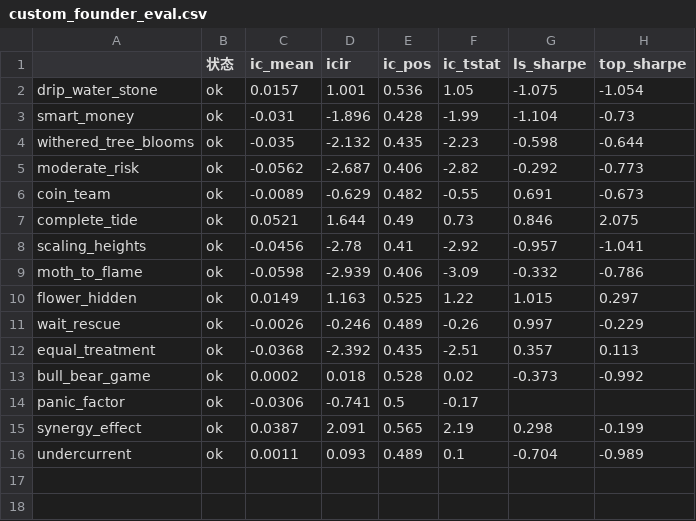
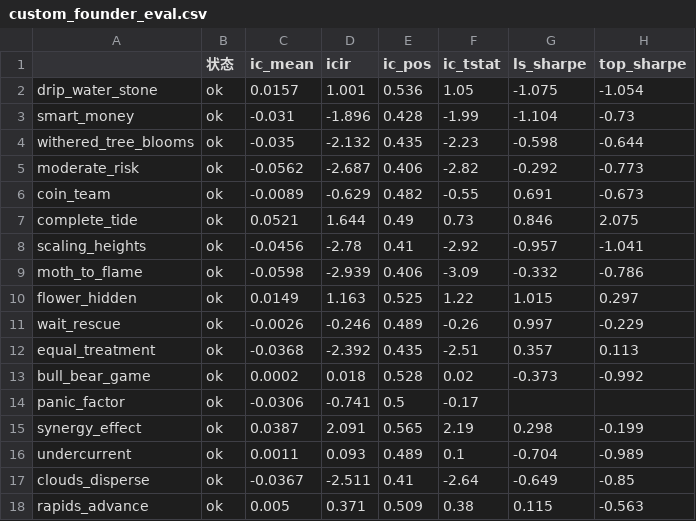
Before and after one commit to zxs007000/Vibe-Trading-Ashare, a CSV file: agent/backtest/screen_results/custom_founder_eval.csv, drawn as a sheet; the diff names each change by its address in the sheet, - before the commit and + after, or states it on an @@ line.

Commit message:
data: 更新 custom_founder_eval.csv(真实 amount 版全因子体检)

```diff
--- a/agent/backtest/screen_results/custom_founder_eval.csv
+++ b/agent/backtest/screen_results/custom_founder_eval.csv
+row 17: clouds_disperse | ok | -0.0367 | -2.511 | 0.41 | -2.64 | -0.649 | -0.85
+row 18: rapids_advance | ok | 0.005 | 0.371 | 0.509 | 0.38 | 0.115 | -0.563
```
